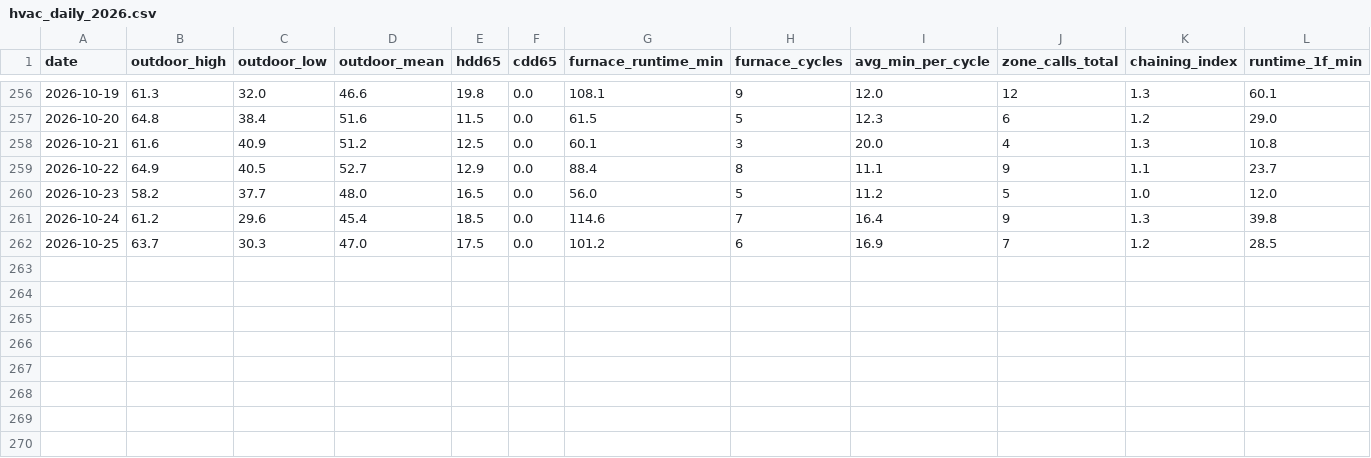
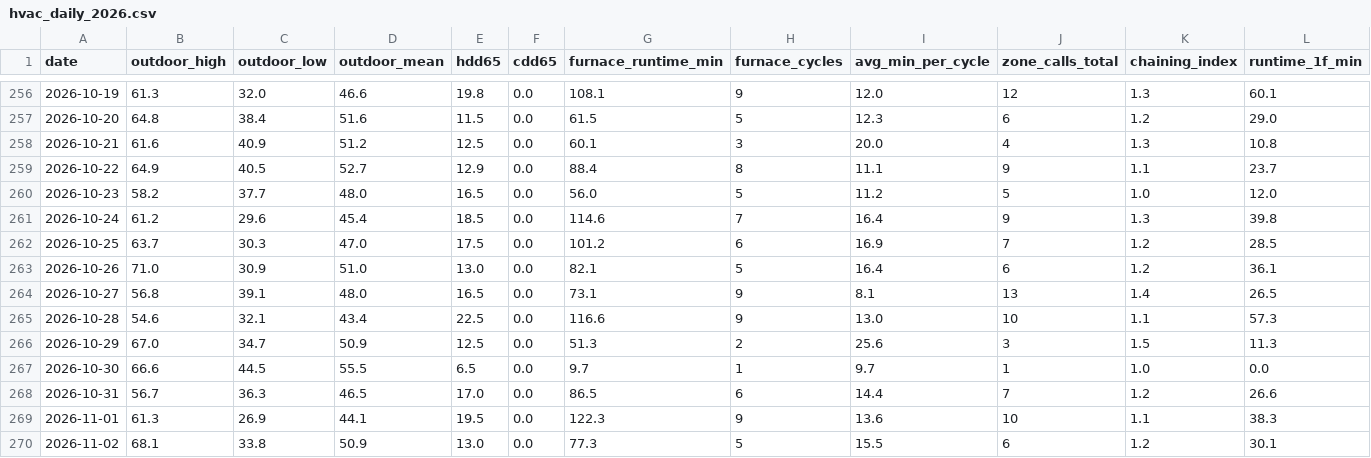
Before and after one commit to wkcollis1-eng/home-assistant-config, a CSV file: reports/hvac_daily_2026.csv, drawn as a sheet; only a part is shown, gaps mark what is left out; rows hold the shown columns only; the diff names each change by its address in the sheet, - before the commit and + after, or states it on an @@ line.

```diff
--- a/reports/hvac_daily_2026.csv
+++ b/reports/hvac_daily_2026.csv
+row 263: 2026-10-26 | 71.0 | 30.9 | 51.0 | 13.0 | 0.0 | 82.1 | 5 | 16.4 | 6 | 1.2 | 36.1
+row 264: 2026-10-27 | 56.8 | 39.1 | 48.0 | 16.5 | 0.0 | 73.1 | 9 | 8.1 | 13 | 1.4 | 26.5
+row 265: 2026-10-28 | 54.6 | 32.1 | 43.4 | 22.5 | 0.0 | 116.6 | 9 | 13.0 | 10 | 1.1 | 57.3
+row 266: 2026-10-29 | 67.0 | 34.7 | 50.9 | 12.5 | 0.0 | 51.3 | 2 | 25.6 | 3 | 1.5 | 11.3
+row 267: 2026-10-30 | 66.6 | 44.5 | 55.5 | 6.5 | 0.0 | 9.7 | 1 | 9.7 | 1 | 1.0 | 0.0
+row 268: 2026-10-31 | 56.7 | 36.3 | 46.5 | 17.0 | 0.0 | 86.5 | 6 | 14.4 | 7 | 1.2 | 26.6
+row 269: 2026-11-01 | 61.3 | 26.9 | 44.1 | 19.5 | 0.0 | 122.3 | 9 | 13.6 | 10 | 1.1 | 38.3
+row 270: 2026-11-02 | 68.1 | 33.8 | 50.9 | 13.0 | 0.0 | 77.3 | 5 | 15.5 | 6 | 1.2 | 30.1
```
Also changed, not shown: reports/hvac_monthly.csv, reports/hvac_setback_1f.csv, 13 other files.
